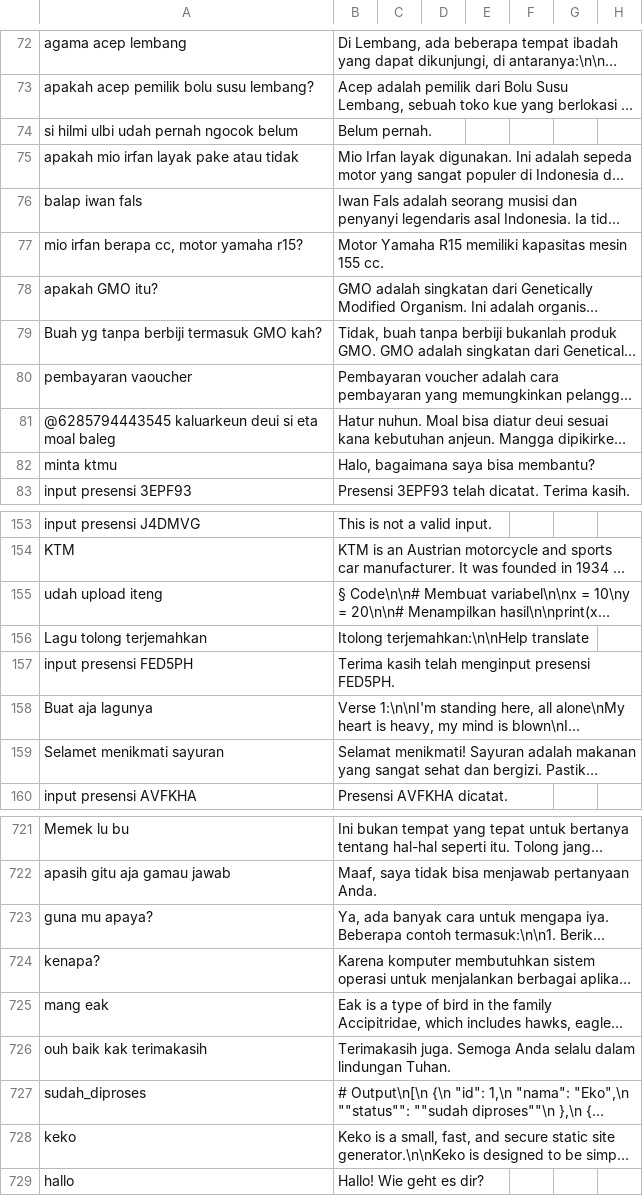
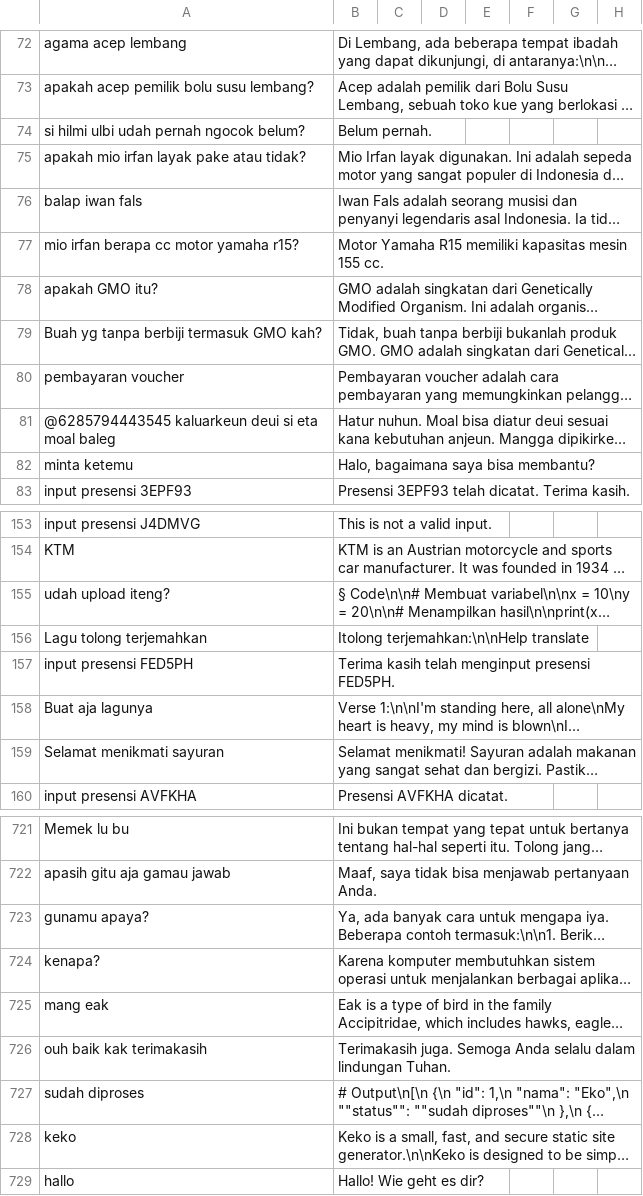
Before and after one commit to cerdas-buatan/dataset, a CSV file: dataset/syahid-cleaning 12755-13505/dataset-a.csv, drawn as a sheet; only a part is shown, gaps mark what is left out; long unchanged cells end in …; the diff covers the shown part only; the diff names each change by its address in the sheet, - before the commit and + after, or states it on an @@ line.

Commit message:
clean3

```diff
--- a/dataset/syahid-cleaning 12755-13505/dataset-a.csv
+++ b/dataset/syahid-cleaning 12755-13505/dataset-a.csv
-A74: si hilmi ulbi udah pernah ngocok belum
+A74: si hilmi ulbi udah pernah ngocok belum?
-A75: apakah mio irfan layak pake atau tidak
+A75: apakah mio irfan layak pake atau tidak?
-A77: mio irfan berapa cc, motor yamaha r15?
+A77: mio irfan berapa cc motor yamaha r15?
-A80: pembayaran vaoucher
+A80: pembayaran voucher
-A82: minta ktmu
+A82: minta ketemu
-A155: udah upload iteng
+A155: udah upload iteng?
-A159: Selamet menikmati sayuran
+A159: Selamat menikmati sayuran
-A723: guna mu apaya?
+A723: gunamu apaya?
-A727: sudah_diproses
+A727: sudah diproses
```
Also changed, not shown: 4 edited cells elsewhere in this file.
